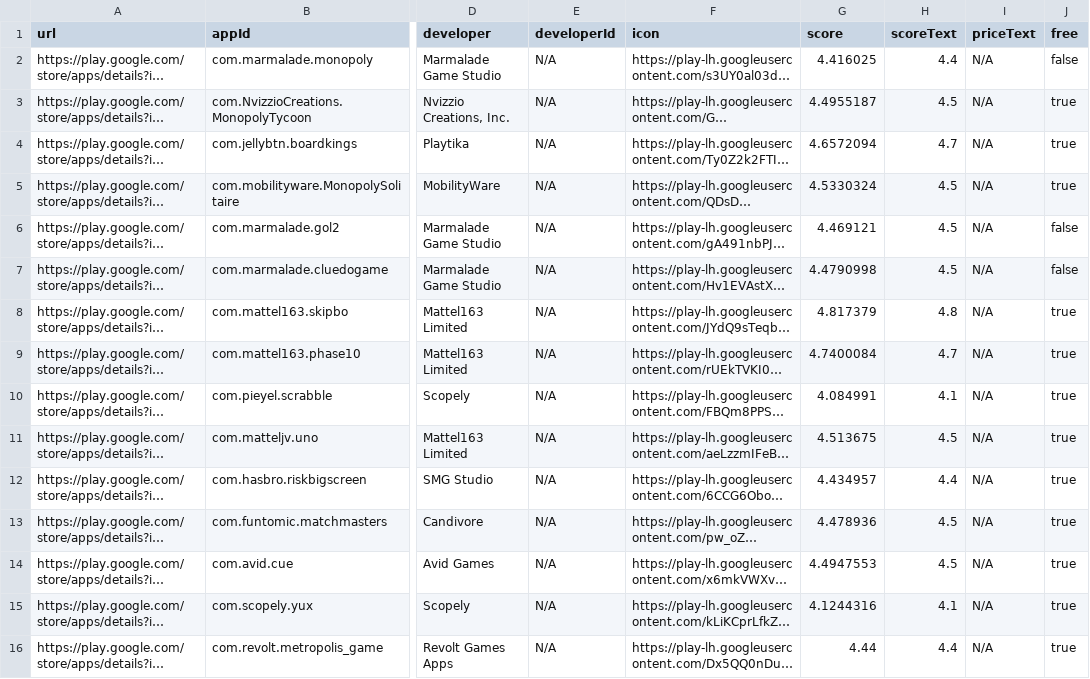
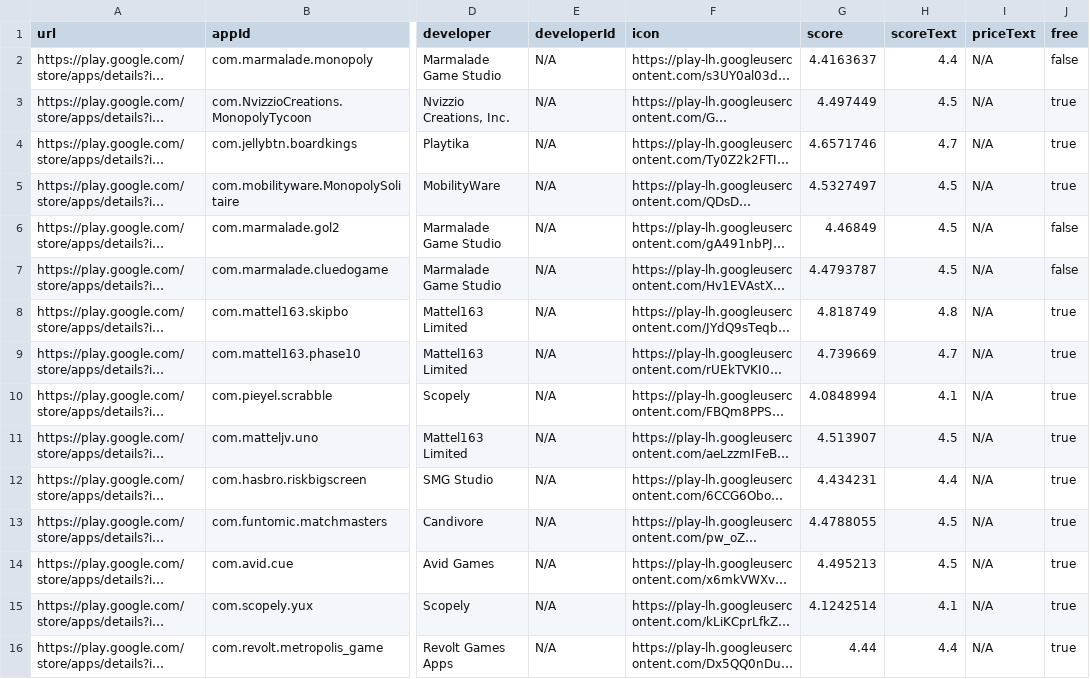
Before and after one commit to facundoolano/google-play-api, a CSV file: csvs/com.scopely.monopolygo-similarApps.csv, drawn as a sheet; only a part is shown, gaps mark what is left out; long unchanged cells end in …; the diff covers the shown part only; the diff names each change by its address in the sheet, - before the commit and + after, or states it on an @@ line.

```diff
--- a/csvs/com.scopely.monopolygo-similarApps.csv
+++ b/csvs/com.scopely.monopolygo-similarApps.csv
-G2 (score): 4.416025
+G2 (score): 4.4163637
-G3 (score): 4.4955187
+G3 (score): 4.497449
-G4 (score): 4.6572094
+G4 (score): 4.6571746
-G5 (score): 4.5330324
+G5 (score): 4.5327497
-G6 (score): 4.469121
+G6 (score): 4.46849
-G7 (score): 4.4790998
+G7 (score): 4.4793787
-G8 (score): 4.817379
+G8 (score): 4.818749
-G9 (score): 4.7400084
+G9 (score): 4.739669
-G10 (score): 4.084991
+G10 (score): 4.0848994
-G11 (score): 4.513675
+G11 (score): 4.513907
-G12 (score): 4.434957
+G12 (score): 4.434231
-G13 (score): 4.478936
+G13 (score): 4.4788055
-G14 (score): 4.4947553
+G14 (score): 4.495213
-G15 (score): 4.1244316
+G15 (score): 4.1242514
```
Also changed, not shown: 99 edited cells elsewhere in this file, csvs/com.playsidestudios.toywarfare-reviews.csv, csvs/com.scopely.monopolygo-permissions.csv, 10 other files.
